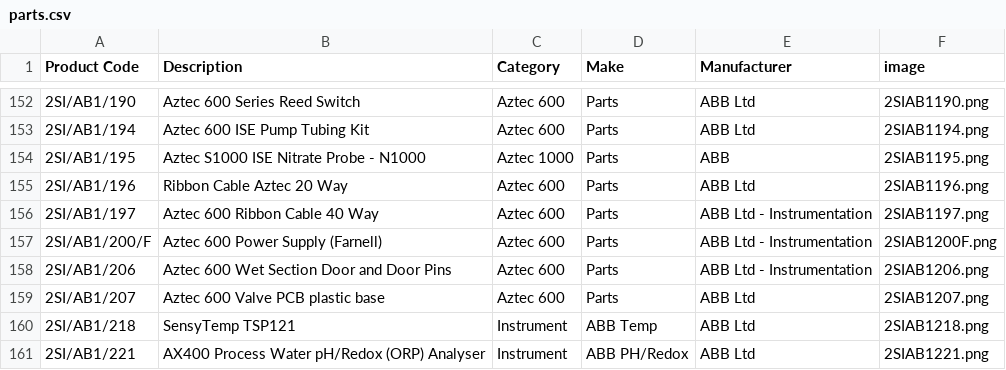
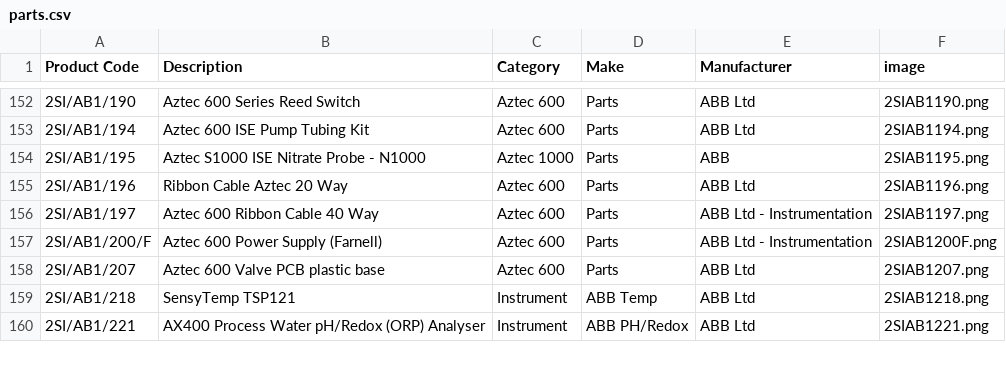
Before and after one commit to tomward0606/PartsProjectMain, a CSV file: parts.csv, drawn as a sheet; only a part is shown, gaps mark what is left out.

Commit message:
Delete part: 2SI/AB1/206

```diff
--- a/parts.csv
+++ b/parts.csv
@@ -157,3 +157,2 @@ Product Code,Description,Category,Make,Manufacturer,image
 2SI/AB1/200/F,Aztec 600 Power Supply (Farnell),Aztec 600,Parts,ABB Ltd - Instrumentation,2SIAB1200F.png
-2SI/AB1/206,Aztec 600 Wet Section Door and Door Pins,Aztec 600,Parts,ABB Ltd - Instrumentation,2SIAB1206.png
 2SI/AB1/207,Aztec 600 Valve PCB plastic base,Aztec 600,Parts,ABB Ltd,2SIAB1207.png
```
